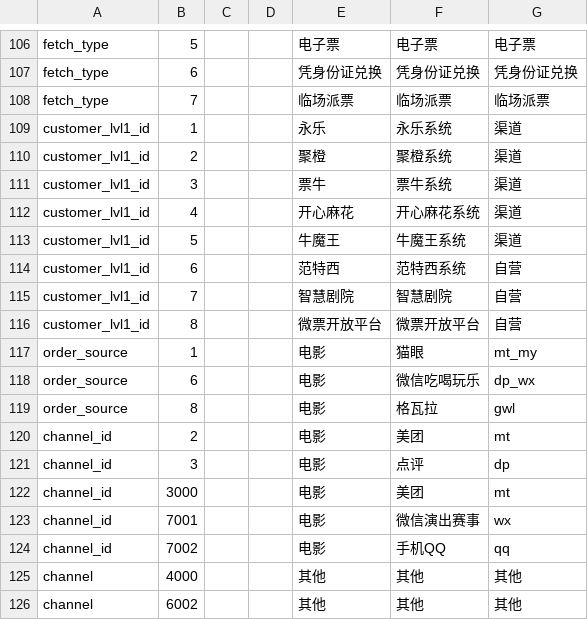
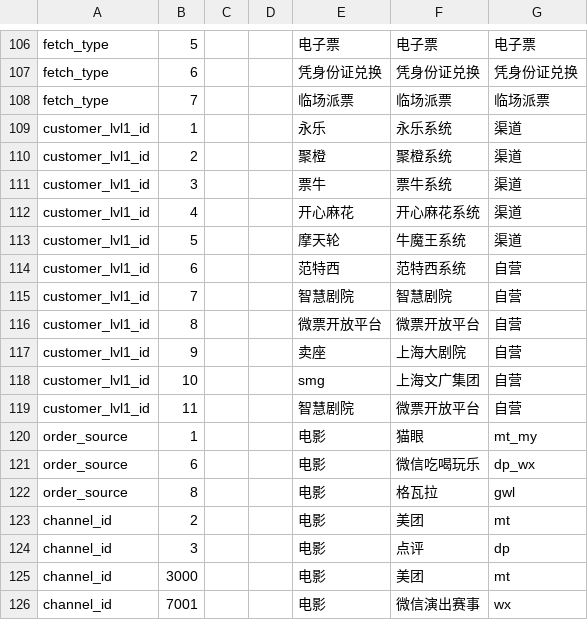
Before and after one commit to fnfly2005/omy_code, a CSV file: table/myshow_dictionary_s.csv, drawn as a sheet; only a part is shown, gaps mark what is left out; the shorter side is filled out with more unchanged rows.

```diff
--- a/table/myshow_dictionary_s.csv
+++ b/table/myshow_dictionary_s.csv
@@ -112,3 +112,3 @@ customer_lvl1_id,3,,,票牛,票牛系统,渠道,
 customer_lvl1_id,4,,,开心麻花,开心麻花系统,渠道,
-customer_lvl1_id,5,,,牛魔王,牛魔王系统,渠道,
+customer_lvl1_id,5,,,摩天轮,牛魔王系统,渠道,
 customer_lvl1_id,6,,,范特西,范特西系统,自营,
@@ -116,2 +116,5 @@ customer_lvl1_id,7,,,智慧剧院,智慧剧院,自营,
 customer_lvl1_id,8,,,微票开放平台,微票开放平台,自营,
+customer_lvl1_id,9,,,卖座,上海大剧院,自营,
+customer_lvl1_id,10,,,smg,上海文广集团,自营,
+customer_lvl1_id,11,,,智慧剧院,微票开放平台,自营,
 order_source,1,,,电影,猫眼,mt_my,
```
Also changed, not shown: 1 other file.
